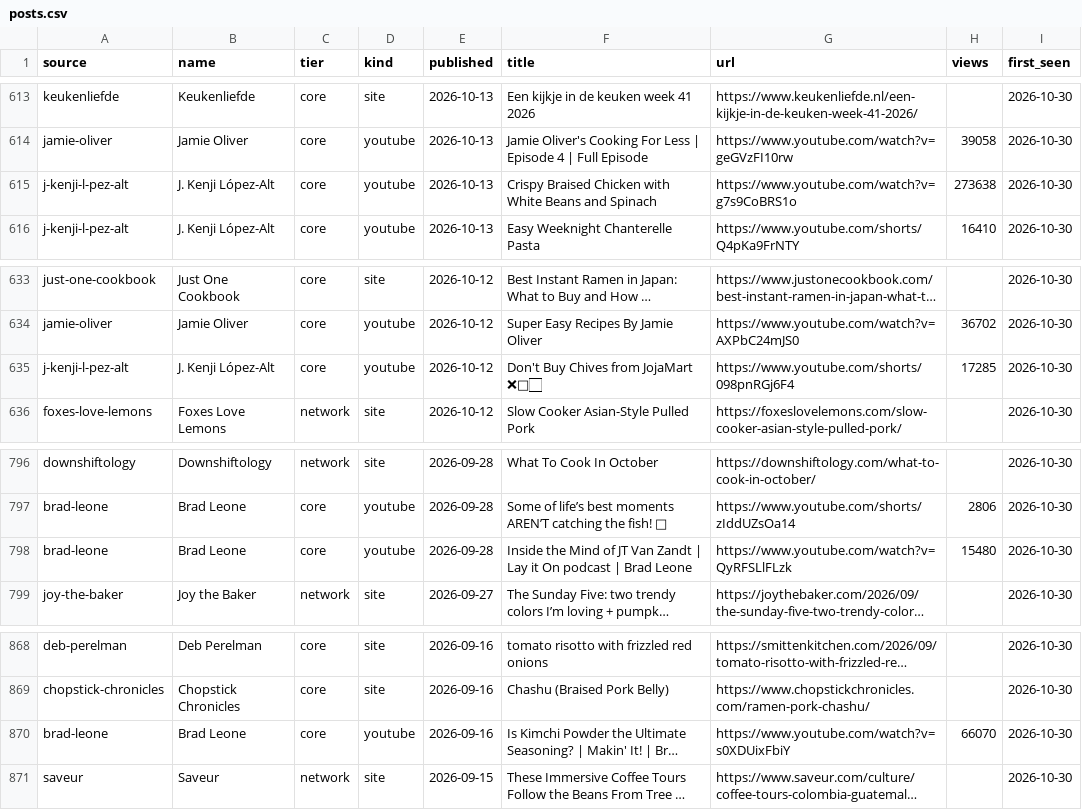
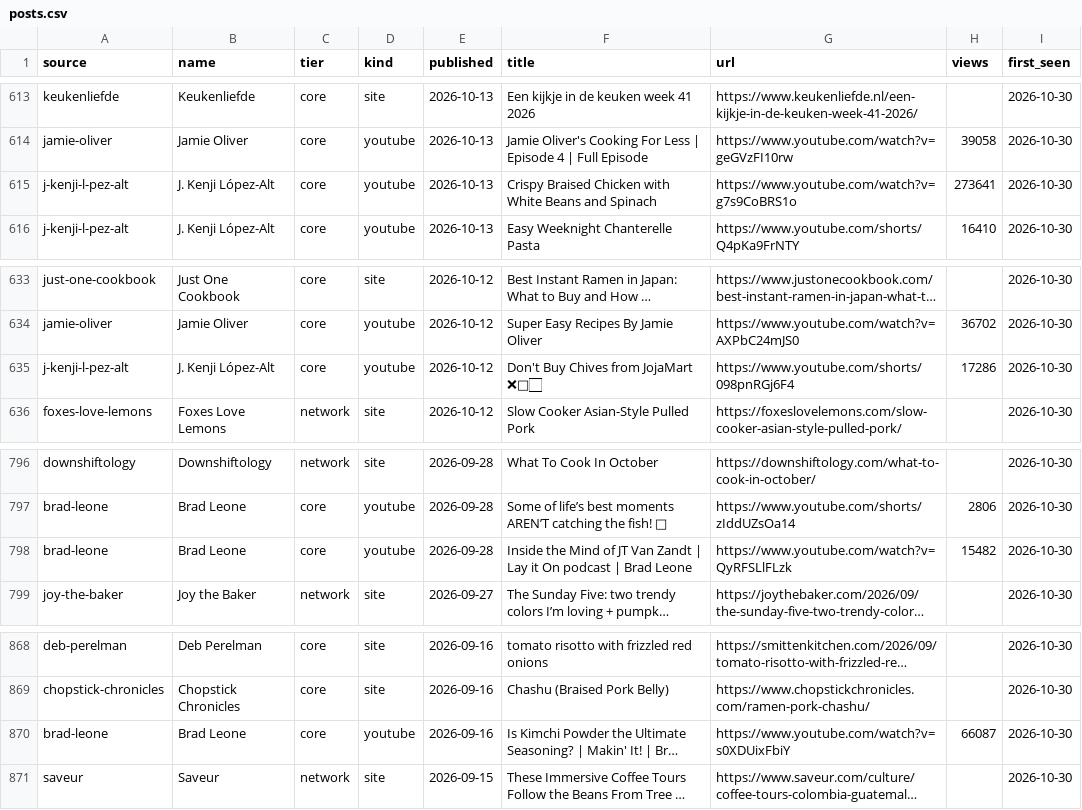
Before and after one commit to Edial/proef, a CSV file: data/posts.csv, drawn as a sheet; only a part is shown, gaps mark what is left out; long unchanged cells end in …; the diff covers the shown part only; the diff names each change by its address in the sheet, - before the commit and + after, or states it on an @@ line.

```diff
--- a/data/posts.csv
+++ b/data/posts.csv
-H615 (views): 273638
+H615 (views): 273641
-H635 (views): 17285
+H635 (views): 17286
-H798 (views): 15480
+H798 (views): 15482
-H870 (views): 66070
+H870 (views): 66087
```
Also changed, not shown: 7 edited cells elsewhere in this file, 3 other files.
